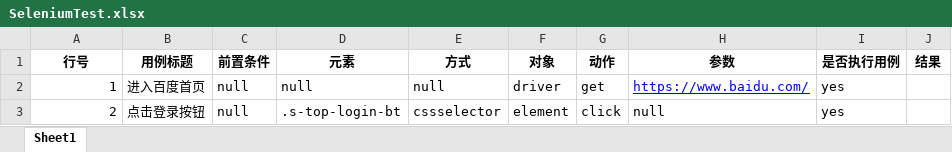
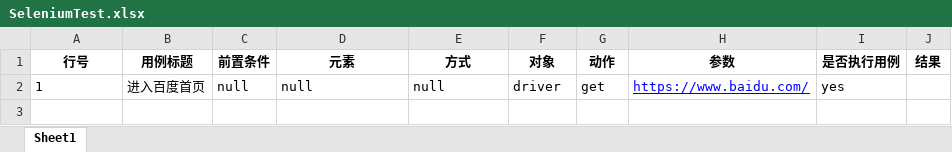
Before and after one commit to bwmqq/Projects, an Excel workbook: TestExcel/Excel/SeleniumTest.xlsx, sheet Sheet1, drawn as a sheet; values as stored, in another font and other column widths than the file's, no borders; the diff names each change by its address in the sheet, - before the commit and + after, or states it on an @@ line.

```diff
--- a/TestExcel/Excel/SeleniumTest.xlsx (sheet Sheet1)
+++ b/TestExcel/Excel/SeleniumTest.xlsx (sheet Sheet1)
-A2 alignment: right
+A2 alignment: left
-row 3: 2 | 点击登录按钮 | null | .s-top-login-bt | cssselector | element | click | null | yes
```
Also changed, not shown: 27 other files.
